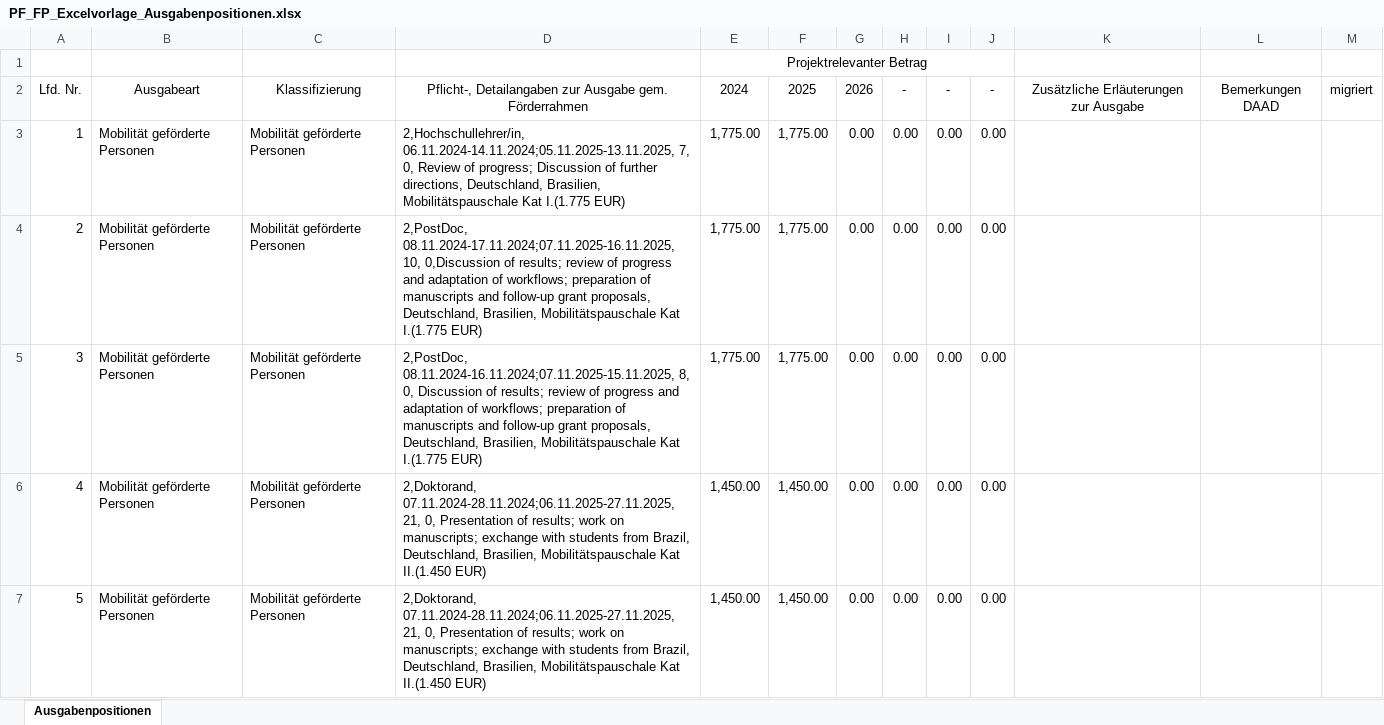
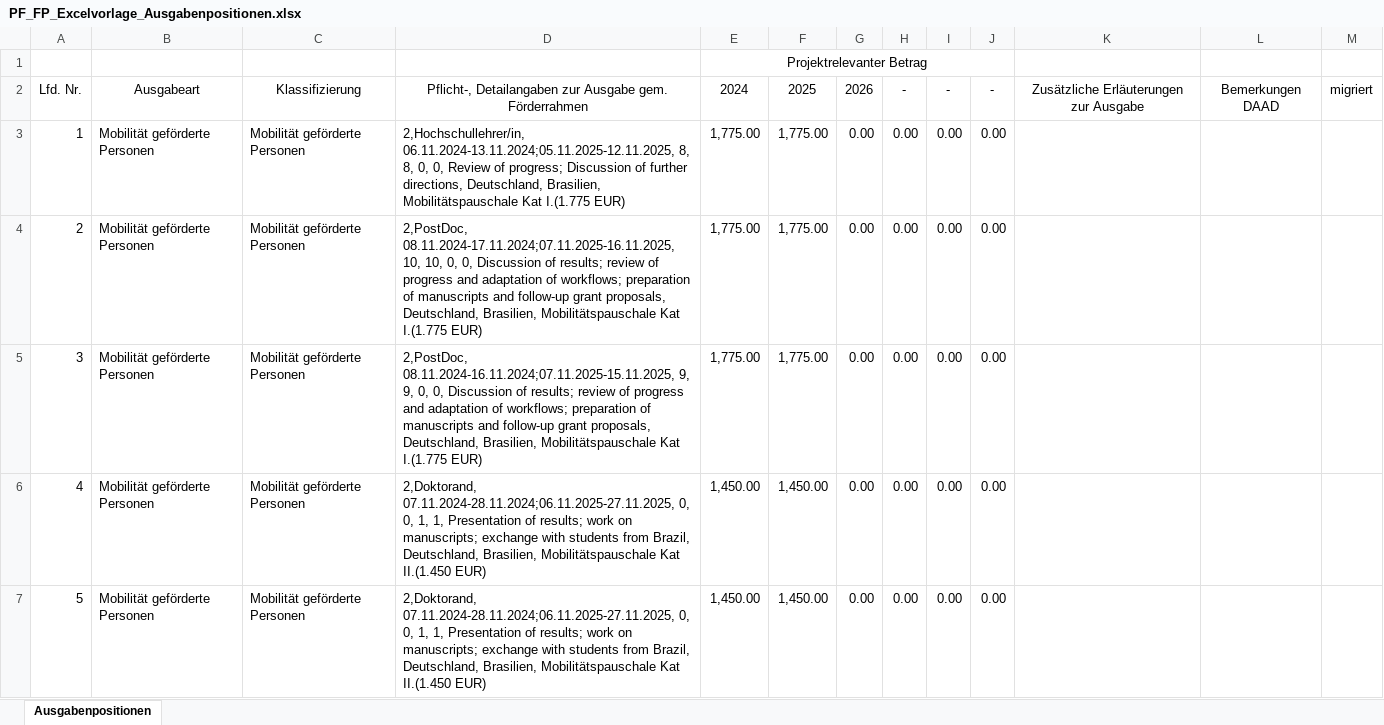
Before and after one commit to jfallmann/Brasil2021, an Excel workbook: Phase2/PF_FP_Excelvorlage_Ausgabenpositionen.xlsx, sheet Ausgabenpositionen, drawn as a sheet; only a part is shown; values as stored, in another font and other column widths than the file's, no borders; the diff covers the shown part only; the diff names each change by its address in the sheet, - before the commit and + after, or states it on an @@ line.

Commit message:
finanzplan ready

```diff
--- a/Phase2/PF_FP_Excelvorlage_Ausgabenpositionen.xlsx (sheet Ausgabenpositionen)
+++ b/Phase2/PF_FP_Excelvorlage_Ausgabenpositionen.xlsx (sheet Ausgabenpositionen)
-D3: 2,Hochschullehrer/in, 06.11.2024-14.11.2024;05.11.2025-13.11.2025, 7, 0, Review…
+D3: 2,Hochschullehrer/in, 06.11.2024-13.11.2024;05.11.2025-12.11.2025, 8, 8, 0, 0, Review…
-D4: …08.11.2024-17.11.2024;07.11.2025-16.11.2025, 10, 0,Discussion of results;…
+D4: …08.11.2024-17.11.2024;07.11.2025-16.11.2025, 10, 10, 0, 0, Discussion of results;…
-D5: 2,PostDoc, 08.11.2024-16.11.2024;07.11.2025-15.11.2025, 8, 0, Discussion…
+D5: 2,PostDoc, 08.11.2024-16.11.2024;07.11.2025-15.11.2025, 9, 9, 0, 0, Discussion…
-D6:D7: 2,Doktorand, 07.11.2024-28.11.2024;06.11.2025-27.11.2025, 21, 0, Presentation of…
+D6:D7: 2,Doktorand, 07.11.2024-28.11.2024;06.11.2025-27.11.2025, 0, 0, 1, 1, Presentation of…
```
Also changed, not shown: 5 edited cells elsewhere in this sheet.
